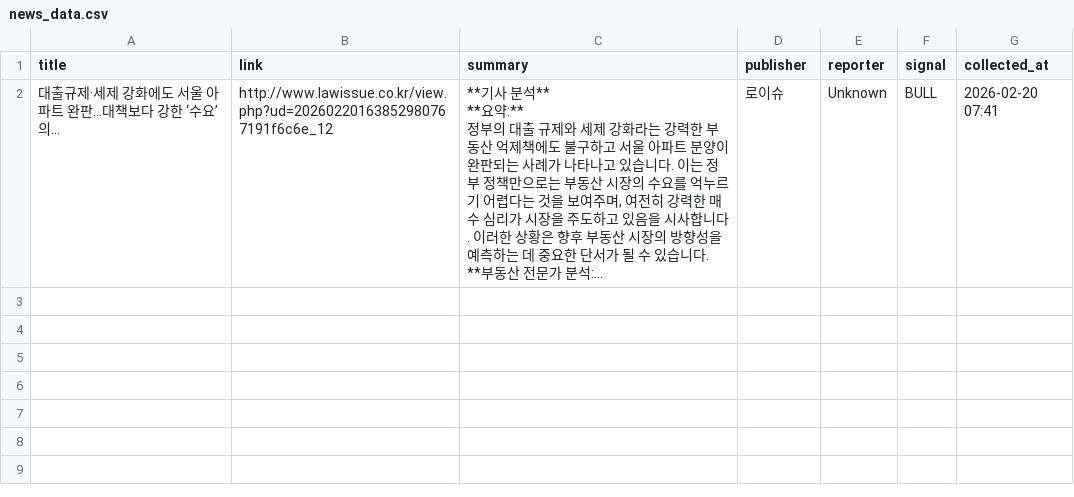
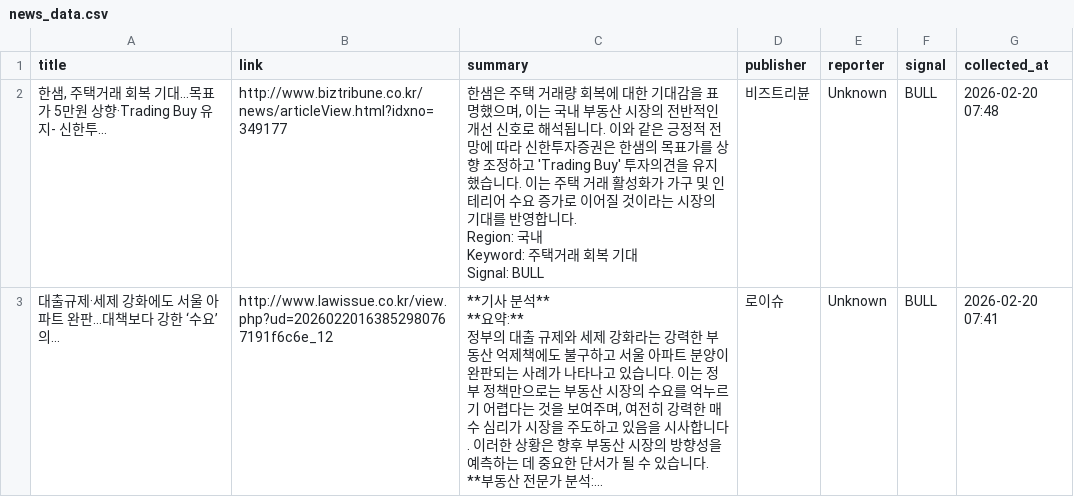
Before and after one commit to lmu1/budongsanSZ2, a CSV file: news_data.csv, drawn as a sheet; long unchanged cells end in …; ↵ is a line break in a cell; the diff names each change by its address in the sheet, - before the commit and + after, or states it on an @@ line.

```diff
--- a/news_data.csv
+++ b/news_data.csv
+row 2: 한샘, 주택거래 회복 기대…목표가 5만원 상향·Trading Buy 유지- 신한투... | http://www.biztribune.co.kr/news/articleView.html?idxno=349177 | 한샘은 주택 거래량 회복에 대한 기대감을 표명했으며, 이는 국내 부동산 시장의 전반적인 개선 신호로 해석됩니다. 이와 같은 긍정적 전망에 따라 신한투자증권은 한샘의 목표가를 상향 조정하고 'Trading Buy' 투자의견을 유지했습니다. 이는 주택 거래 활성화가 가구 및 인테리어 수요 증가로 이어질 것이라는 시장의 기대를 반영합니다. ↵ Region: 국내 ↵ Keyword: 주택거래 회복 기대 ↵ Signal: BULL | 비즈트리뷴 | Unknown | BULL | 2026-02-20 07:48
```
